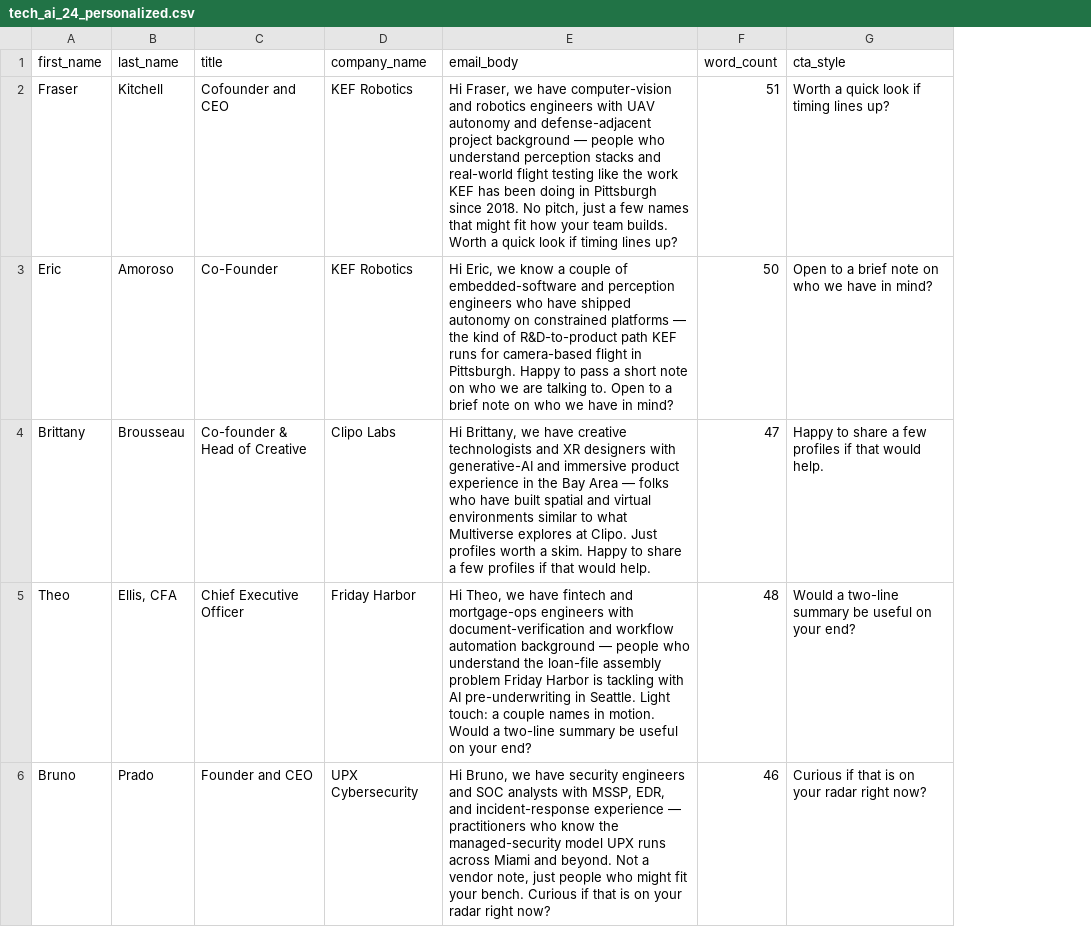
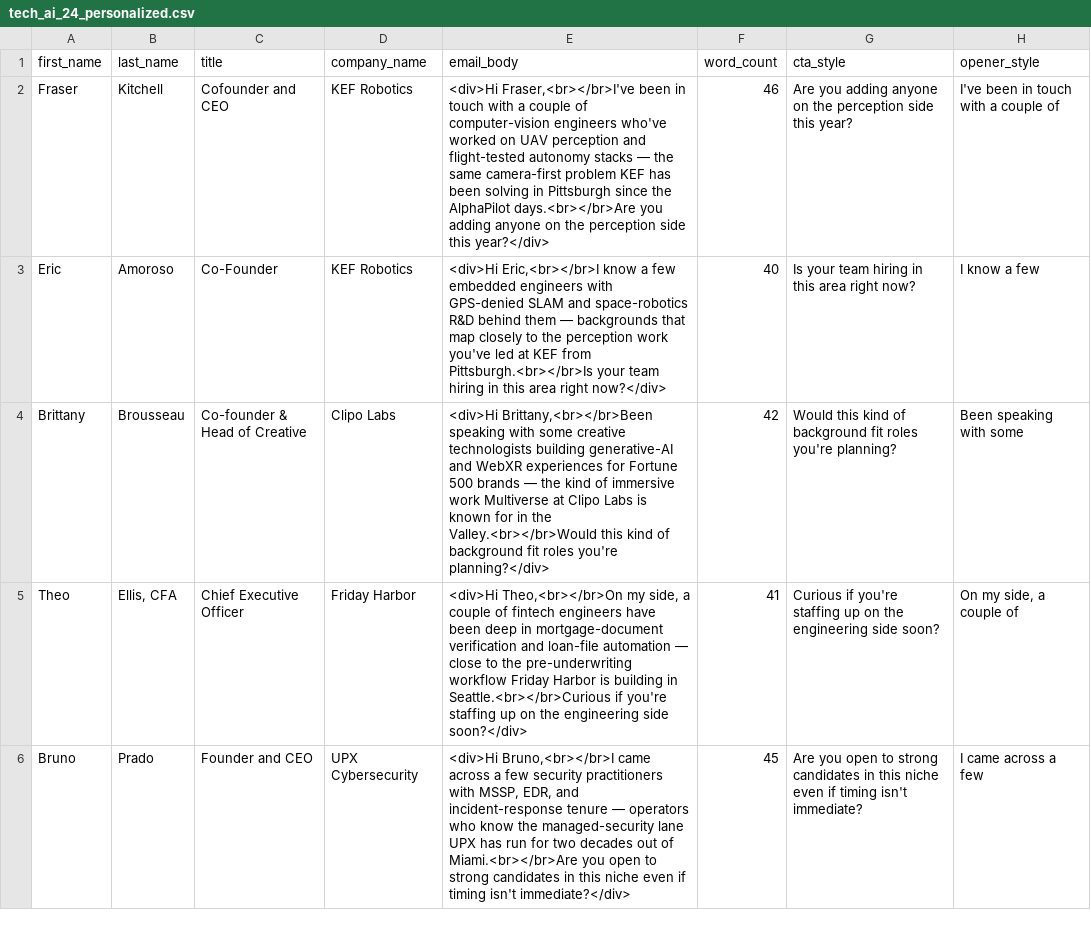
Before and after one commit to maxshifrinrealestate/AI-ARK-Campaigns, a CSV file: data/tech_ai_24_personalized.csv, drawn as a sheet; only a part is shown; the diff covers the shown part only; the diff names each change by its address in the sheet, - before the commit and + after, or states it on an @@ line.

```diff
--- a/data/tech_ai_24_personalized.csv
+++ b/data/tech_ai_24_personalized.csv
+column H (opener_style), rows 2-6: I've been in touch with a couple of | I know a few | Been speaking with some | On my side, a couple of | I came across a few
-E2 (email_body): Hi Fraser, we have computer-vision and robotics engineers with UAV autonomy and defense-adjacent project background — people who understand perception stacks and real-world flight testing like the work KEF has been doing in Pittsburgh since 2018. No pitch, just a few names that might fit how your team builds. Worth a quick look if timing lines up?
+E2 (email_body): <div>Hi Fraser,<br></br>I've been in touch with a couple of computer-vision engineers who've worked on UAV perception and flight-tested autonomy stacks — the same camera-first problem KEF has been solving in Pittsburgh since the AlphaPilot days.<br></br>Are you adding anyone on the perception side this year?</div>
-F2 (word_count): 51
+F2 (word_count): 46
-G2 (cta_style): Worth a quick look if timing lines up?
+G2 (cta_style): Are you adding anyone on the perception side this year?
-E3 (email_body): Hi Eric, we know a couple of embedded-software and perception engineers who have shipped autonomy on constrained platforms — the kind of R&D-to-product path KEF runs for camera-based flight in Pittsburgh. Happy to pass a short note on who we are talking to. Open to a brief note on who we have in mind?
+E3 (email_body): <div>Hi Eric,<br></br>I know a few embedded engineers with GPS-denied SLAM and space-robotics R&D behind them — backgrounds that map closely to the perception work you've led at KEF from Pittsburgh.<br></br>Is your team hiring in this area right now?</div>
-F3 (word_count): 50
+F3 (word_count): 40
-G3 (cta_style): Open to a brief note on who we have in mind?
+G3 (cta_style): Is your team hiring in this area right now?
-E4 (email_body): Hi Brittany, we have creative technologists and XR designers with generative-AI and immersive product experience in the Bay Area — folks who have built spatial and virtual environments similar to what Multiverse explores at Clipo. Just profiles worth a skim. Happy to share a few profiles if that would help.
+E4 (email_body): <div>Hi Brittany,<br></br>Been speaking with some creative technologists building generative-AI and WebXR experiences for Fortune 500 brands — the kind of immersive work Multiverse at Clipo Labs is known for in the Valley.<br></br>Would this kind of background fit roles you're planning?</div>
-F4 (word_count): 47
+F4 (word_count): 42
-G4 (cta_style): Happy to share a few profiles if that would help.
+G4 (cta_style): Would this kind of background fit roles you're planning?
-E5 (email_body): Hi Theo, we have fintech and mortgage-ops engineers with document-verification and workflow automation background — people who understand the loan-file assembly problem Friday Harbor is tackling with AI pre-underwriting in Seattle. Light touch: a couple names in motion. Would a two-line summary be useful on your end?
+E5 (email_body): <div>Hi Theo,<br></br>On my side, a couple of fintech engineers have been deep in mortgage-document verification and loan-file automation — close to the pre-underwriting workflow Friday Harbor is building in Seattle.<br></br>Curious if you're staffing up on the engineering side soon?</div>
-F5 (word_count): 48
+F5 (word_count): 41
-G5 (cta_style): Would a two-line summary be useful on your end?
+G5 (cta_style): Curious if you're staffing up on the engineering side soon?
-E6 (email_body): Hi Bruno, we have security engineers and SOC analysts with MSSP, EDR, and incident-response experience — practitioners who know the managed-security model UPX runs across Miami and beyond. Not a vendor note, just people who might fit your bench. Curious if that is on your radar right now?
+E6 (email_body): <div>Hi Bruno,<br></br>I came across a few security practitioners with MSSP, EDR, and incident-response tenure — operators who know the managed-security lane UPX has run for two decades out of Miami.<br></br>Are you open to strong candidates in this niche even if timing isn't immediate?</div>
-F6 (word_count): 46
+F6 (word_count): 45
-G6 (cta_style): Curious if that is on your radar right now?
+G6 (cta_style): Are you open to strong candidates in this niche even if timing isn't immediate?
```
Also changed, not shown: 57 edited cells elsewhere in this file, 2 other files.
